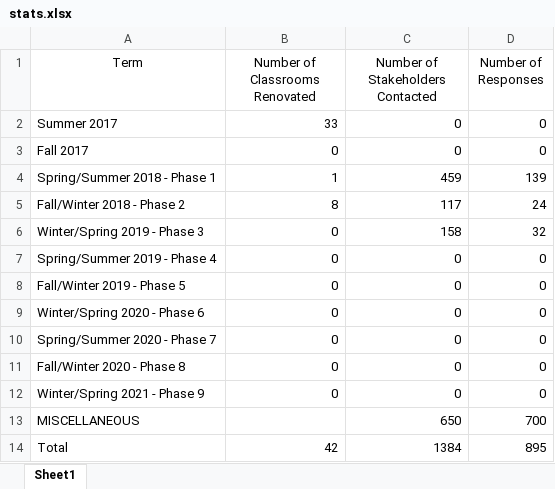
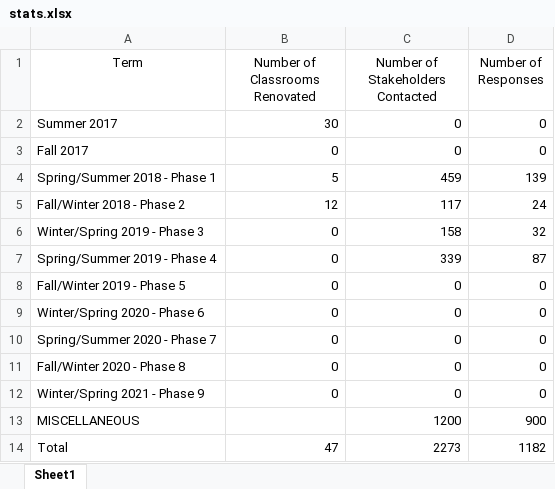
Before and after one commit to mit1221/ACE-transforming, an Excel workbook: stats.xlsx, sheet Sheet1, drawn as a sheet; values as stored, in another font and other column widths than the file's, no borders; table styles not drawn; the diff names each change by its address in the sheet, - before the commit and + after, or states it on an @@ line.

```diff
--- a/stats.xlsx (sheet Sheet1)
+++ b/stats.xlsx (sheet Sheet1)
-B2 (Number of Classrooms Renovated): 33
+B2 (Number of Classrooms Renovated): 30
-B4 (Number of Classrooms Renovated): 1
+B4 (Number of Classrooms Renovated): 5
-B5 (Number of Classrooms Renovated): 8
+B5 (Number of Classrooms Renovated): 12
-C7 (Number of Stakeholders Contacted): 0
+C7 (Number of Stakeholders Contacted): 339
-D7 (Number of Responses): 0
+D7 (Number of Responses): 87
-C13 (Number of Stakeholders Contacted): 650
+C13 (Number of Stakeholders Contacted): 1200
-D13 (Number of Responses): 700
+D13 (Number of Responses): 900
-B14 (Number of Classrooms Renovated): 42
+B14 (Number of Classrooms Renovated): 47
-C14 (Number of Stakeholders Contacted): 1384
+C14 (Number of Stakeholders Contacted): 2273
-D14 (Number of Responses): 895
+D14 (Number of Responses): 1182
```
Also changed, not shown: scope.XLSX, 53 other files.
